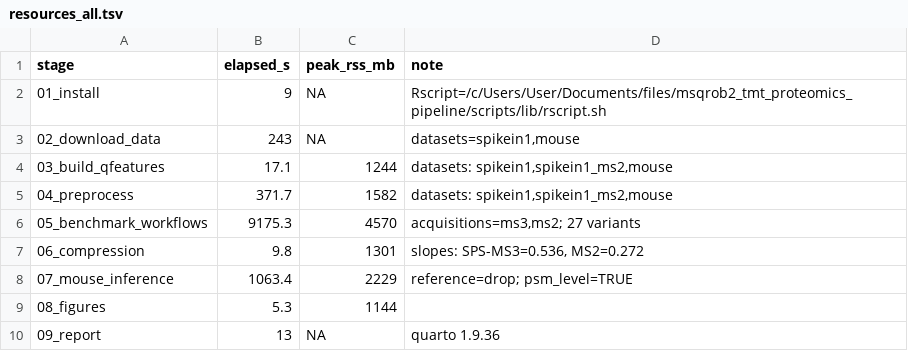
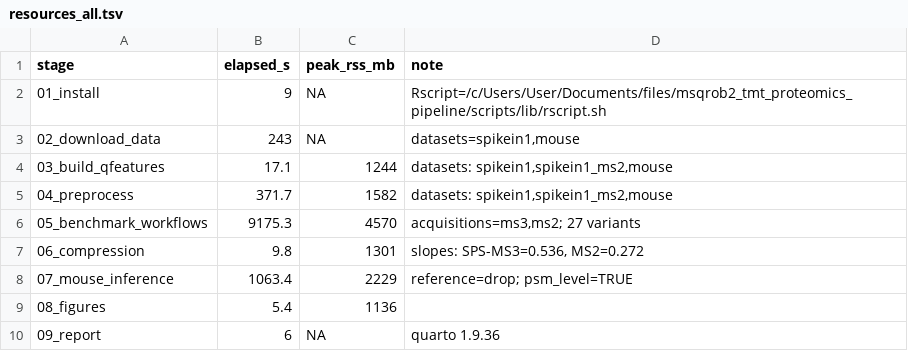
Before and after one commit to Qasim-Hussain-Code/msqrob2_tmt_proteomics_pipeline, a TSV file: logs/resources_all.tsv, drawn as a sheet.

```diff
--- a/logs/resources_all.tsv
+++ b/logs/resources_all.tsv
@@ -8,3 +8,3 @@ stage	elapsed_s	peak_rss_mb	note
 07_mouse_inference	1063.4	2229	reference=drop; psm_level=TRUE
-08_figures	5.3	1144	
-09_report	13	NA	quarto 1.9.36
+08_figures	5.4	1136	
+09_report	6	NA	quarto 1.9.36
```
Also changed, not shown: 5 other files.
